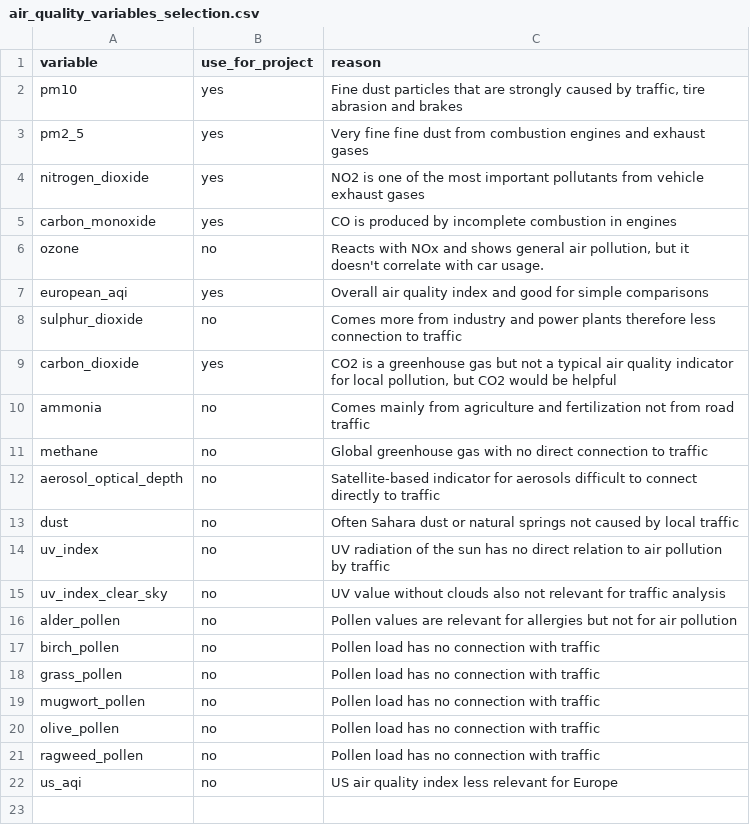
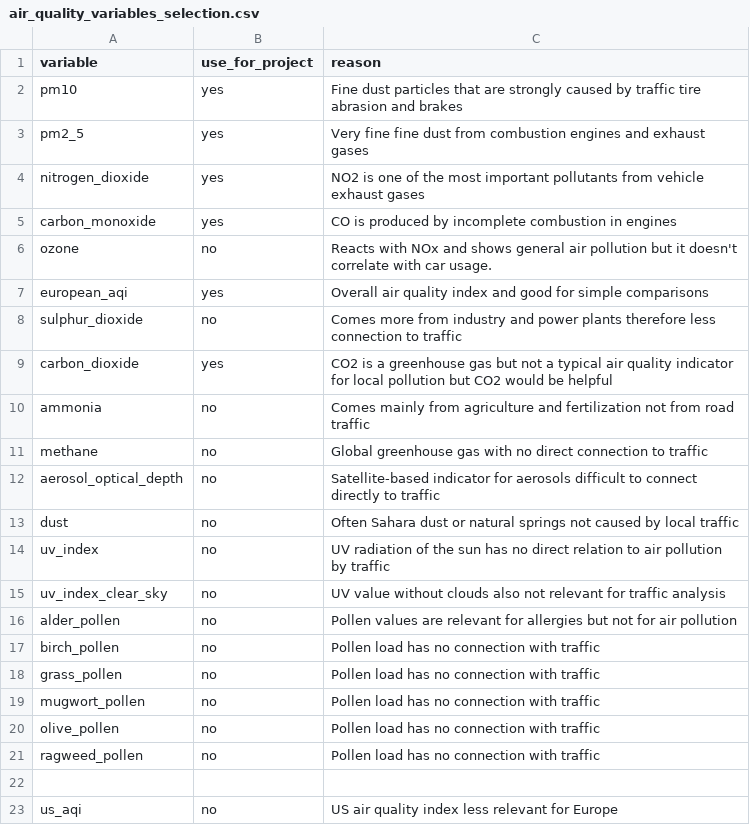
Before and after one commit to PreRix/Data-Science-Project---Group-16, a CSV file: data/AirQuality/air_quality_variables_selection.csv, drawn as a sheet.

Commit message:
Add US AQI variable to air quality selection
Added US AQI variable to the air quality variables selection.

```diff
--- a/data/AirQuality/air_quality_variables_selection.csv
+++ b/data/AirQuality/air_quality_variables_selection.csv
@@ -1,3 +1,3 @@
 variable;use_for_project;reason
-pm10;yes;Fine dust particles that are strongly caused by traffic, tire abrasion and brakes
+pm10;yes;Fine dust particles that are strongly caused by traffic tire abrasion and brakes
 pm2_5;yes;Very fine fine dust from combustion engines and exhaust gases
@@ -5,6 +5,6 @@ nitrogen_dioxide;yes;NO2 is one of the most important pollutants from vehicle ex
 carbon_monoxide;yes;CO is produced by incomplete combustion in engines
-ozone;no;Reacts with NOx and shows general air pollution, but it doesn't correlate with car usage.
+ozone;no;Reacts with NOx and shows general air pollution but it doesn't correlate with car usage.
 european_aqi;yes;Overall air quality index and good for simple comparisons
 sulphur_dioxide;no;Comes more from industry and power plants therefore less connection to traffic
-carbon_dioxide;yes;CO2 is a greenhouse gas but not a typical air quality indicator for local pollution, but CO2 would be helpful
+carbon_dioxide;yes;CO2 is a greenhouse gas but not a typical air quality indicator for local pollution but CO2 would be helpful
 ammonia;no;Comes mainly from agriculture and fertilization not from road traffic
@@ -21,2 +21,3 @@ olive_pollen;no;Pollen load has no connection with traffic
 ragweed_pollen;no;Pollen load has no connection with traffic
+
 us_aqi;no;US air quality index less relevant for Europe
```
